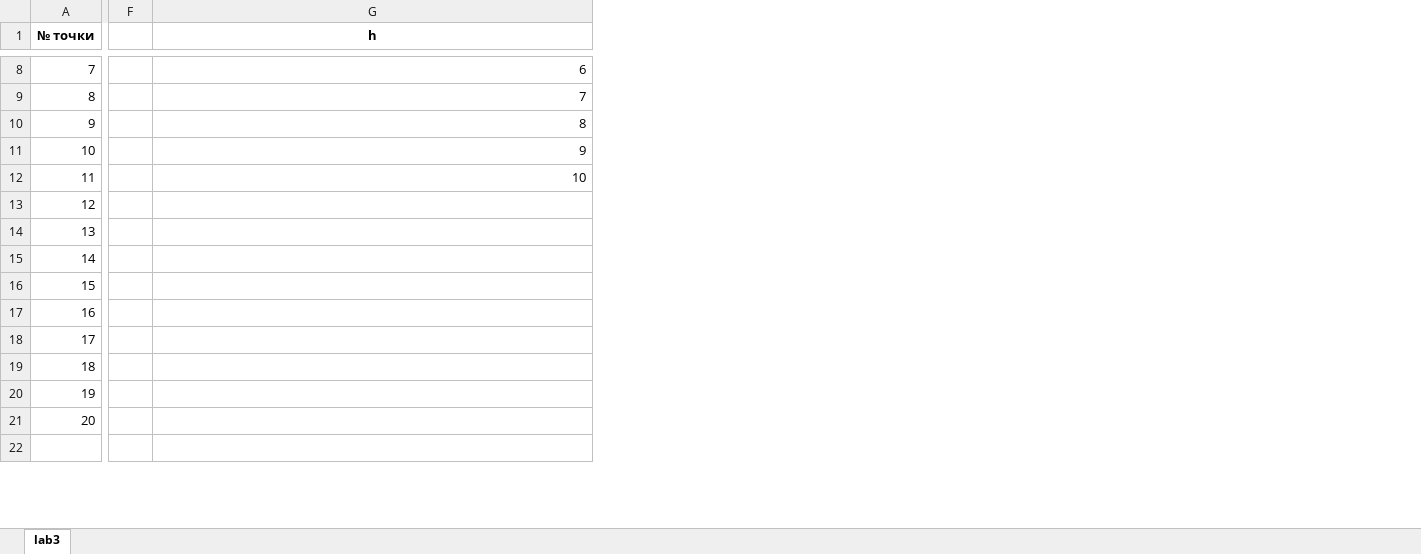
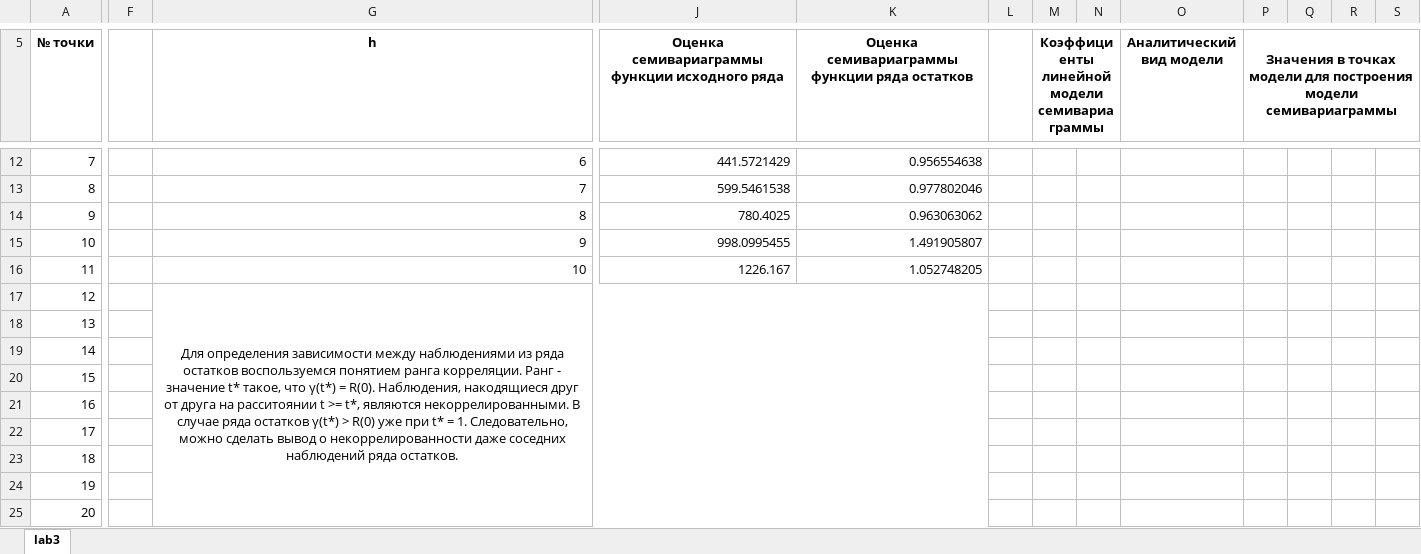
Before and after one commit to feelitbreak/data-analysis, an Excel workbook: lab3/lab3.xlsx, sheet lab3, drawn as a sheet; only a part is shown, gaps mark what is left out; values as stored, in another font and other column widths than the file's, no borders; charts and pictures not drawn; removed rows and columns are numbered as before the commit, all else as after; rows hold the shown columns only; the diff covers the shown part only; the diff names each change by its address in the sheet, - before the commit and + after, or states it on an @@ line.

```diff
--- a/lab3/lab3.xlsx (sheet lab3)
+++ b/lab3/lab3.xlsx (sheet lab3)
-column F, empty
+column F, empty
+column J, row 5: Оценка семивариаграммы функции исходного ряда; rows 12-16: 441.5721429 | 599.5461538 | 780.4025 | 998.0995455 | 1226.167
+column K, row 5: Оценка семивариаграммы функции ряда остатков; rows 12-16: 0.956554638 | 0.977802046 | 0.963063062 | 1.491905807 | 1.052748205
+column L, empty
+column M, row 5: Коэффициенты линейной модели семивариаграммы
+column N, empty
+column O (Аналитический вид модели), empty
+column P, row 5: Значения в точках модели для построения модели семивариаграммы
+column Q, empty
+column R, empty
+column S, empty
-G17 (h): (empty)
+G17 (h): Для определения зависимости между наблюдениями из ряда остатков воспользуемся понятием ранга корреляции. Ранг - значение t* такое, что γ(t*) = R(0). Наблюдения, накодящиеся друг от друга на расситоянии t >= t*, являются некоррелированными. В случае ряда остатков γ(t*) > R(0) уже при t* = 1. Следовательно, можно сделать вывод о некоррелированности даже соседних наблюдений ряда остатков.
+G17:K25 merged
-row 22: (empty)
```
Also changed, not shown: 23 added rows, 7 edited cells, merged cells and row numbers in column A elsewhere in this sheet, formulas that keep their value, charts or pictures.
